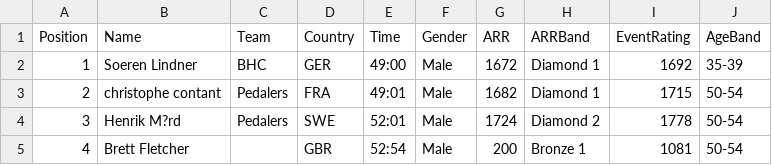
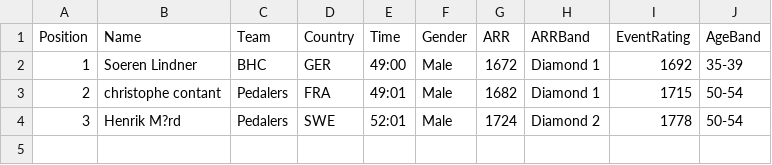
Before and after one commit to gloscherrybomb/ChaosRacing, a CSV file: general_classification/general_classification.csv, drawn as a sheet.

Commit message:
Update general classification [2025-12-01 20:07:31]

```diff
--- a/general_classification/general_classification.csv
+++ b/general_classification/general_classification.csv
@@ -4,2 +4 @@ Position,Name,Team,Country,Time,Gender,ARR,ARRBand,EventRating,AgeBand
 3,Henrik M?rd,Pedalers,SWE,52:01,Male,1724,Diamond 2,1778,50-54
-4,Brett Fletcher,,GBR,52:54,Male,200,Bronze 1,1081,50-54
```
